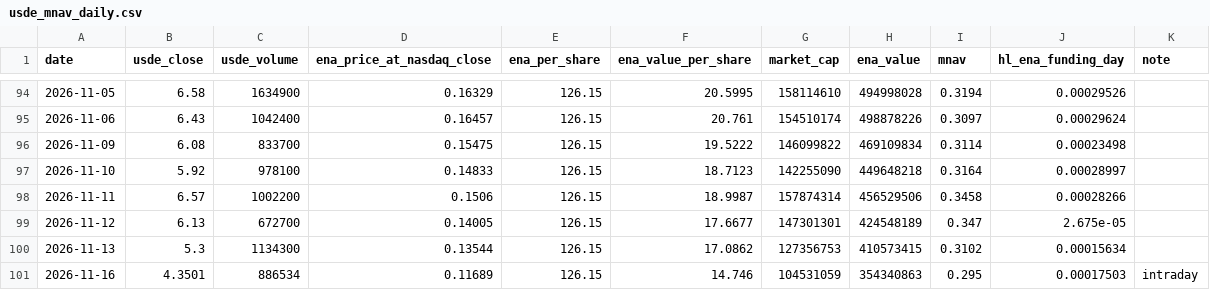
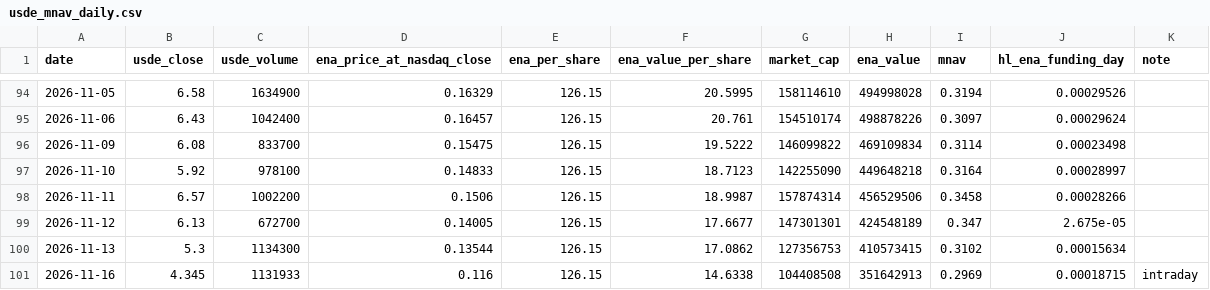
Before and after one commit to IvanKyrian/repo-5ae6, a CSV file: analyses/usde-mnav/usde_mnav_daily.csv, drawn as a sheet; only a part is shown, gaps mark what is left out.

```diff
--- a/analyses/usde-mnav/usde_mnav_daily.csv
+++ b/analyses/usde-mnav/usde_mnav_daily.csv
@@ -100,2 +100,2 @@ date,usde_close,usde_volume,ena_price_at_nasdaq_close,ena_per_share,ena_value_pe
 2026-11-13,5.3,1134300,0.13544,126.15,17.0862,127356753,410573415,0.3102,0.00015634,
-2026-11-16,4.3501,886534,0.11689,126.15,14.746,104531059,354340863,0.295,0.00017503,intraday
+2026-11-16,4.345,1131933,0.116,126.15,14.6338,104408508,351642913,0.2969,0.00018715,intraday
```
Also changed, not shown: 9 other files.
